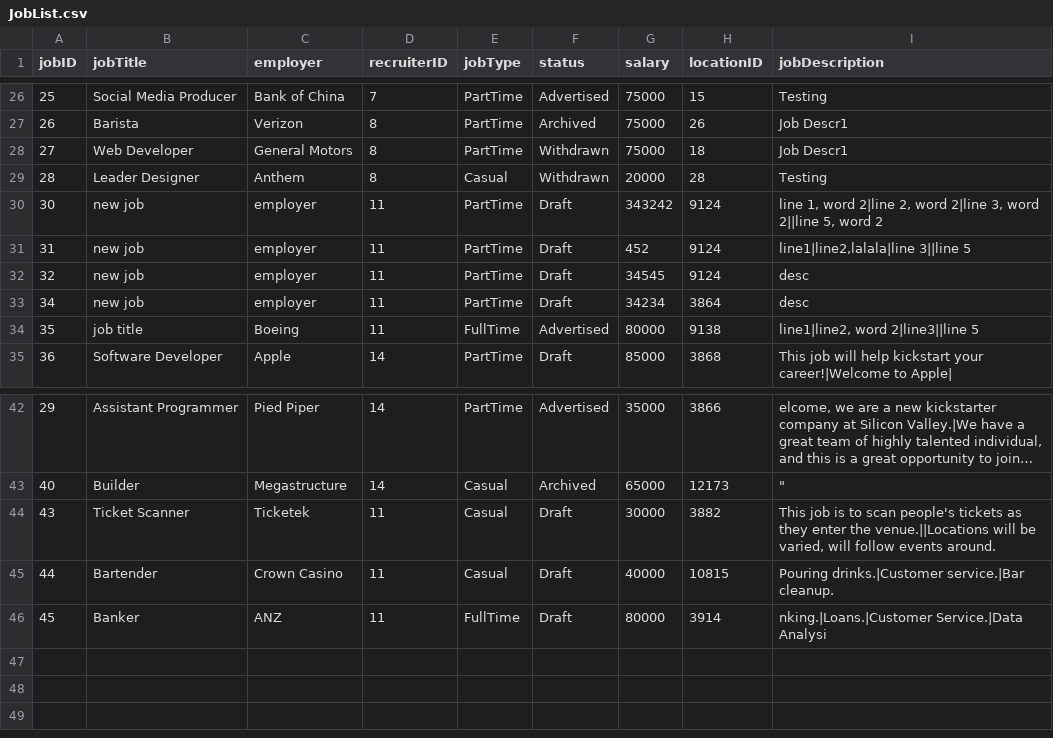
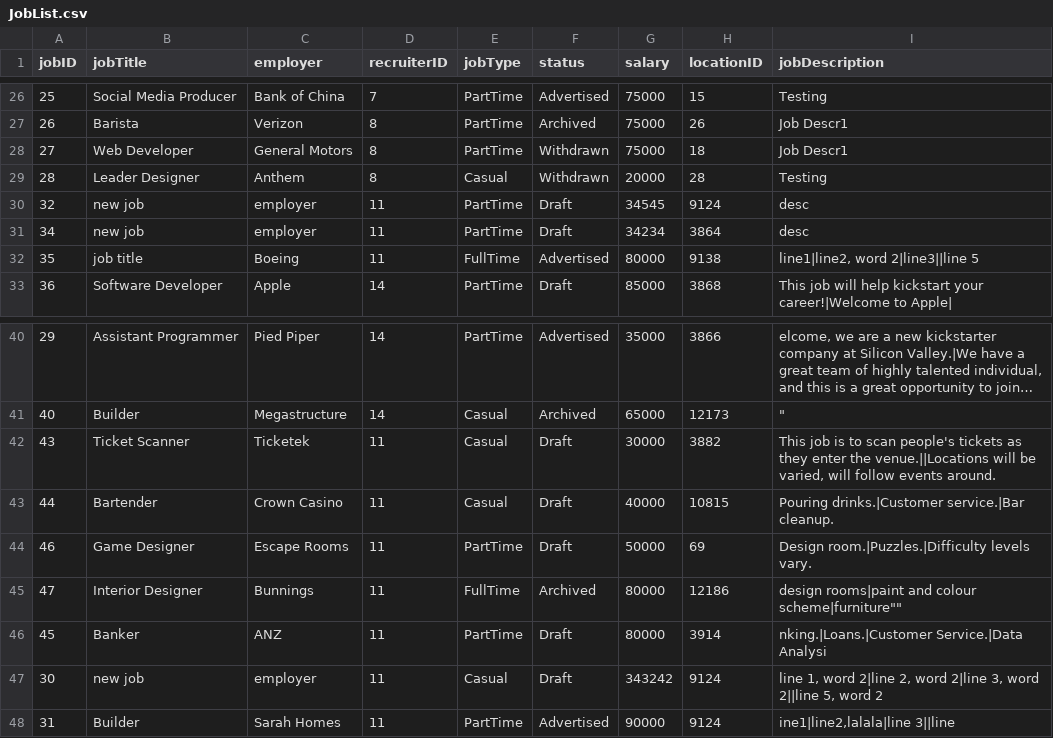
Before and after one commit to namyngu/JobSeekingSystem, a CSV file: JobList.csv, drawn as a sheet; only a part is shown, gaps mark what is left out; long unchanged cells end in ….

```diff
--- a/JobList.csv
+++ b/JobList.csv
@@ -29,4 +29,2 @@ jobID,jobTitle,employer,recruiterID,jobType,status,salary,locationID,jobDescript
 28,Leader Designer,Anthem,8,Casual,Withdrawn,20000,28,Testing
-30,new job,employer,11,PartTime,Draft,343242,9124,"line 1, word 2|line 2, word 2|line 3, word 2||line 5, word 2"
-31,new job,employer,11,PartTime,Draft,452,9124,"line1|line2,lalala|line 3||line 5"
 32,new job,employer,11,PartTime,Draft,34545,9124,"desc"
@@ -45,2 +43,6 @@ jobID,jobTitle,employer,recruiterID,jobType,status,salary,locationID,jobDescript
 44,Bartender,Crown Casino,11,Casual,Draft,40000,10815,"Pouring drinks.|Customer service.|Bar cleanup."
-45,Banker,ANZ,11,FullTime,Draft,80000,3914,"nking.|Loans.|Customer Service.|Data Analysi"
+46,Game Designer,Escape Rooms,11,PartTime,Draft,50000,69,"Design room.|Puzzles.|Difficulty levels vary."
+47,Interior Designer,Bunnings,11,FullTime,Archived,80000,12186,""design rooms|paint and colour scheme|furniture""
+45,Banker,ANZ,11,PartTime,Draft,80000,3914,"nking.|Loans.|Customer Service.|Data Analysi"
+30,new job,employer,11,Casual,Draft,343242,9124,"line 1, word 2|line 2, word 2|line 3, word 2||line 5, word 2"
+31,Builder,Sarah Homes,11,PartTime,Advertised,90000,9124,"ine1|line2,lalala|line 3||line "
```
Also changed, not shown: CategoryList.csv, JobCategory.csv, 2 other files.
